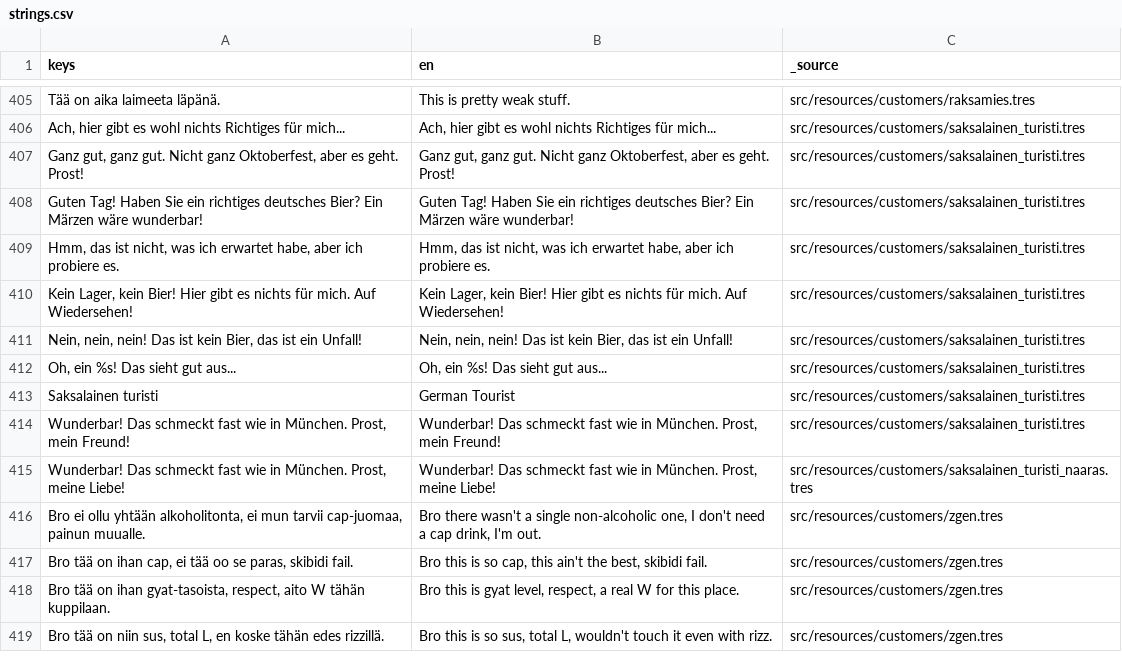
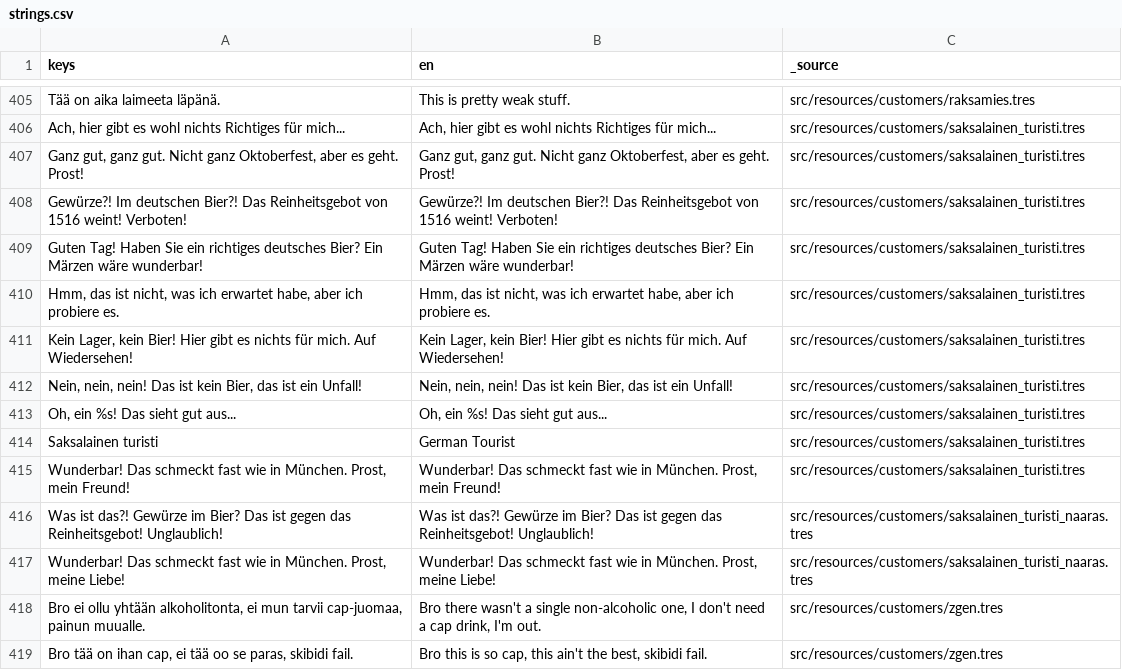
Before and after one commit to VelluVu/pimea-panimo-godot4, a CSV file: src/resources/translations/strings.csv, drawn as a sheet; only a part is shown, gaps mark what is left out; the shorter side is filled out with more unchanged rows.

```diff
--- a/src/resources/translations/strings.csv
+++ b/src/resources/translations/strings.csv
@@ -439,2 +439,3 @@ Tää on aika laimeeta läpänä.,This is pretty weak stuff.,src/resources/custo
 "Ganz gut, ganz gut. Nicht ganz Oktoberfest, aber es geht. Prost!","Ganz gut, ganz gut. Nicht ganz Oktoberfest, aber es geht. Prost!",src/resources/customers/saksalainen_turisti.tres
+Gewürze?! Im deutschen Bier?! Das Reinheitsgebot von 1516 weint! Verboten!,Gewürze?! Im deutschen Bier?! Das Reinheitsgebot von 1516 weint! Verboten!,src/resources/customers/saksalainen_turisti.tres
 Guten Tag! Haben Sie ein richtiges deutsches Bier? Ein Märzen wäre wunderbar!,Guten Tag! Haben Sie ein richtiges deutsches Bier? Ein Märzen wäre wunderbar!,src/resources/customers/saksalainen_turisti.tres
@@ -446,2 +447,3 @@ Saksalainen turisti,German Tourist,src/resources/customers/saksalainen_turisti.t
 "Wunderbar! Das schmeckt fast wie in München. Prost, mein Freund!","Wunderbar! Das schmeckt fast wie in München. Prost, mein Freund!",src/resources/customers/saksalainen_turisti.tres
+Was ist das?! Gewürze im Bier? Das ist gegen das Reinheitsgebot! Unglaublich!,Was ist das?! Gewürze im Bier? Das ist gegen das Reinheitsgebot! Unglaublich!,src/resources/customers/saksalainen_turisti_naaras.tres
 "Wunderbar! Das schmeckt fast wie in München. Prost, meine Liebe!","Wunderbar! Das schmeckt fast wie in München. Prost, meine Liebe!",src/resources/customers/saksalainen_turisti_naaras.tres
```
Also changed, not shown: 5 other files.
